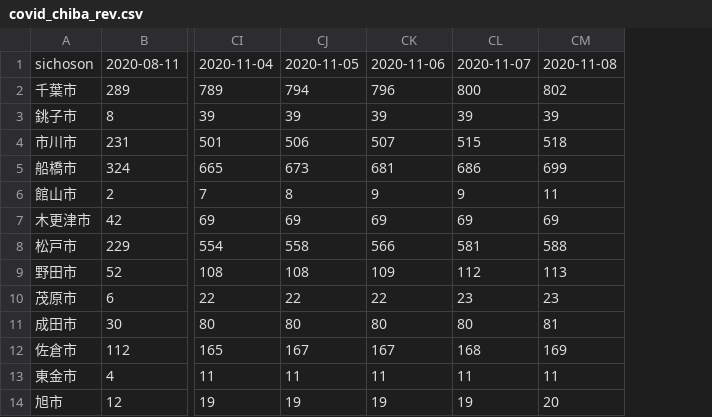
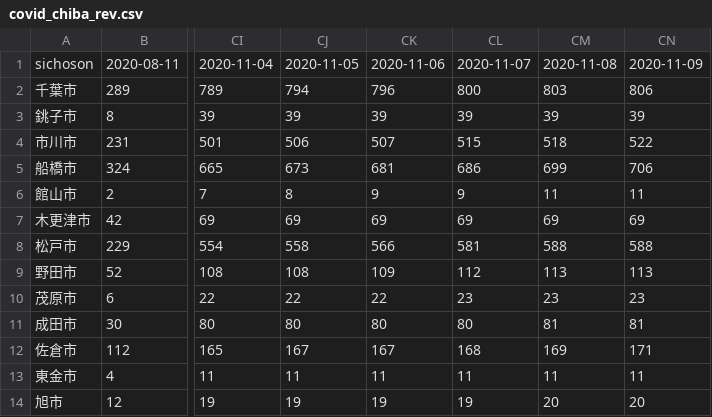
Before and after one commit to fusion0202/RScript, a CSV file: covid_chiba_rev.csv, drawn as a sheet; only a part is shown, gaps mark what is left out; the diff names each change by its address in the sheet, - before the commit and + after, or states it on an @@ line.

Commit message:
Update covid_chiba_rev.csv

```diff
--- a/covid_chiba_rev.csv
+++ b/covid_chiba_rev.csv
+column CN, rows 1-14: 2020-11-09 | 806 | 39 | 522 | 706 | 11 | 69 | 588 | 113 | 23 | 81 | 171 | 11 | 20
-CM2: 802
+CM2: 803
```
